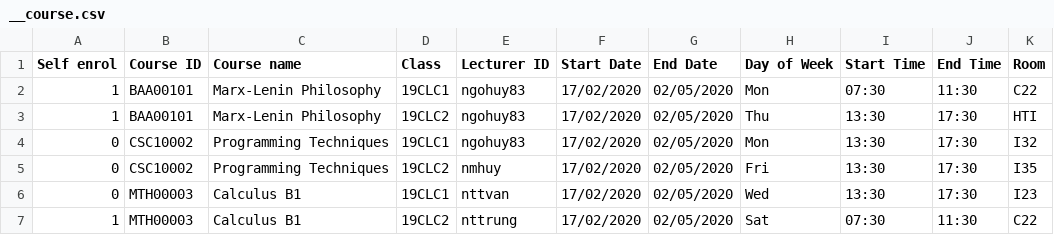
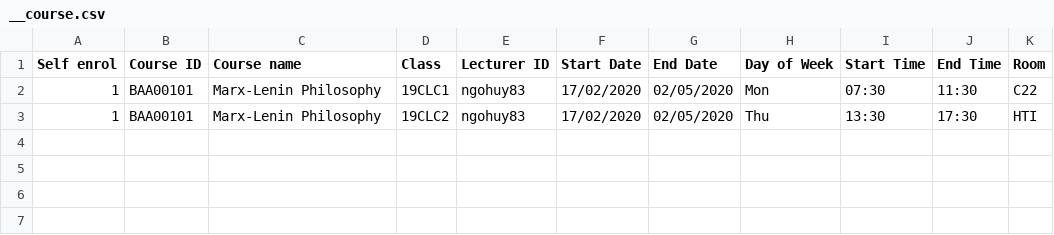
Before and after one commit to VuBinh2k1/CS162FinalProject, a CSV file: data/course/2020-2/__course.csv, drawn as a sheet; the diff names each change by its address in the sheet, - before the commit and + after, or states it on an @@ line.

```diff
--- a/data/course/2020-2/__course.csv
+++ b/data/course/2020-2/__course.csv
-row 4: 0 | CSC10002 | Programming Techniques | 19CLC1 | ngohuy83 | 17/02/2020 | 02/05/2020 | Mon | 13:30 | 17:30 | I32
-row 5: 0 | CSC10002 | Programming Techniques | 19CLC2 | nmhuy | 17/02/2020 | 02/05/2020 | Fri | 13:30 | 17:30 | I35
-row 6: 0 | MTH00003 | Calculus B1 | 19CLC1 | nttvan | 17/02/2020 | 02/05/2020 | Wed | 13:30 | 17:30 | I23
-row 7: 1 | MTH00003 | Calculus B1 | 19CLC2 | nttrung | 17/02/2020 | 02/05/2020 | Sat | 07:30 | 11:30 | C22
```
Also changed, not shown: data/account.csv, data/course/2020-2/process/BAA00101_19CLC2.csv, 9 other files.
